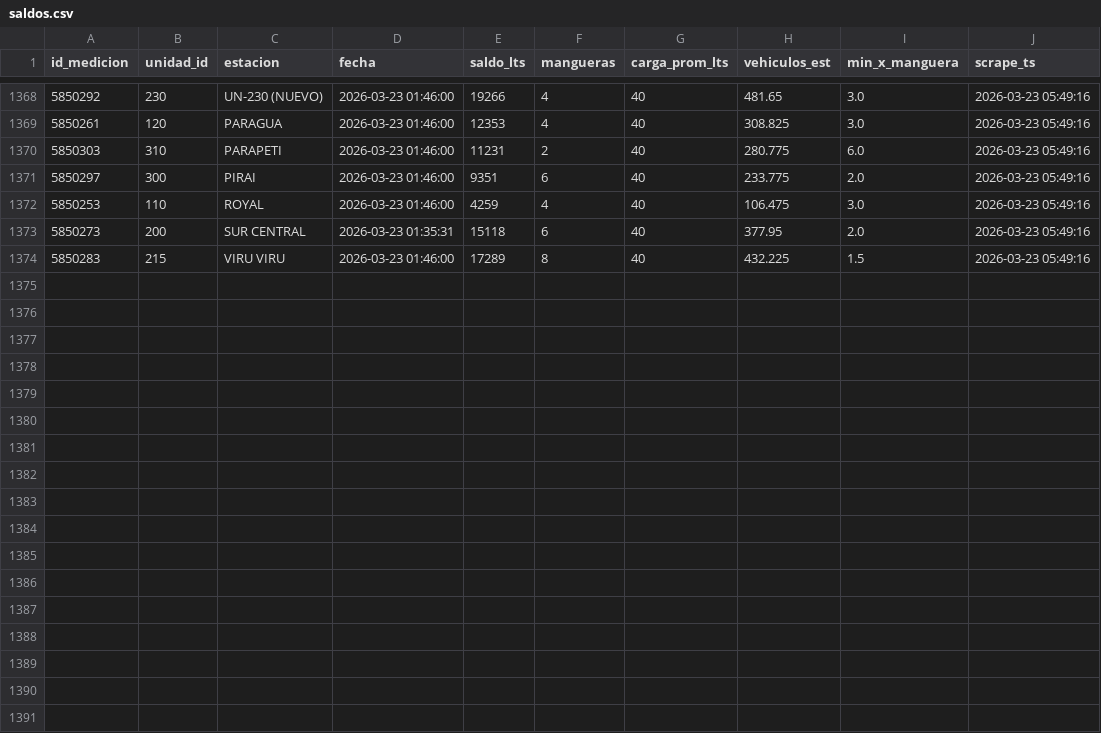
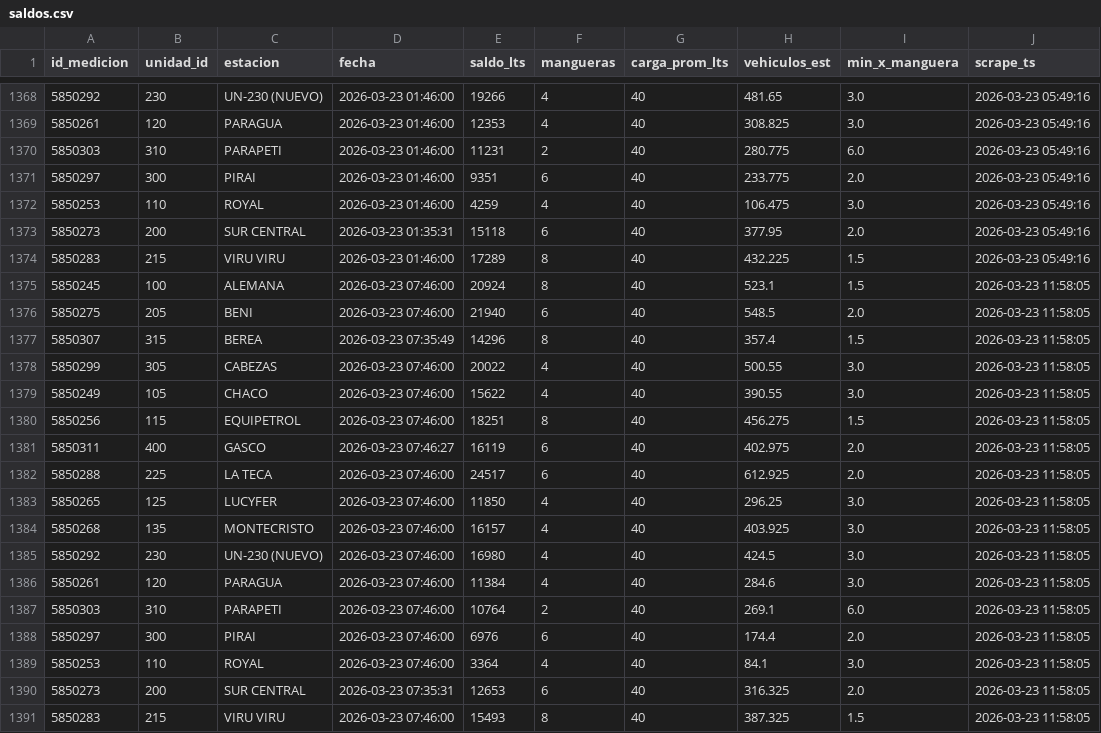
Before and after one commit to mtineojr/Monitor-Biopetrol, a CSV file: data/saldos.csv, drawn as a sheet; only a part is shown, gaps mark what is left out; the diff names each change by its address in the sheet, - before the commit and + after, or states it on an @@ line.

```diff
--- a/data/saldos.csv
+++ b/data/saldos.csv
+row 1375: 5850245 | 100 | ALEMANA | 2026-03-23 07:46:00 | 20924 | 8 | 40 | 523.1 | 1.5 | 2026-03-23 11:58:05
+row 1376: 5850275 | 205 | BENI | 2026-03-23 07:46:00 | 21940 | 6 | 40 | 548.5 | 2.0 | 2026-03-23 11:58:05
+row 1377: 5850307 | 315 | BEREA | 2026-03-23 07:35:49 | 14296 | 8 | 40 | 357.4 | 1.5 | 2026-03-23 11:58:05
+row 1378: 5850299 | 305 | CABEZAS | 2026-03-23 07:46:00 | 20022 | 4 | 40 | 500.55 | 3.0 | 2026-03-23 11:58:05
+row 1379: 5850249 | 105 | CHACO | 2026-03-23 07:46:00 | 15622 | 4 | 40 | 390.55 | 3.0 | 2026-03-23 11:58:05
+row 1380: 5850256 | 115 | EQUIPETROL | 2026-03-23 07:46:00 | 18251 | 8 | 40 | 456.275 | 1.5 | 2026-03-23 11:58:05
+row 1381: 5850311 | 400 | GASCO | 2026-03-23 07:46:27 | 16119 | 6 | 40 | 402.975 | 2.0 | 2026-03-23 11:58:05
+row 1382: 5850288 | 225 | LA TECA | 2026-03-23 07:46:00 | 24517 | 6 | 40 | 612.925 | 2.0 | 2026-03-23 11:58:05
+row 1383: 5850265 | 125 | LUCYFER | 2026-03-23 07:46:00 | 11850 | 4 | 40 | 296.25 | 3.0 | 2026-03-23 11:58:05
+row 1384: 5850268 | 135 | MONTECRISTO | 2026-03-23 07:46:00 | 16157 | 4 | 40 | 403.925 | 3.0 | 2026-03-23 11:58:05
+row 1385: 5850292 | 230 | UN-230 (NUEVO) | 2026-03-23 07:46:00 | 16980 | 4 | 40 | 424.5 | 3.0 | 2026-03-23 11:58:05
+row 1386: 5850261 | 120 | PARAGUA | 2026-03-23 07:46:00 | 11384 | 4 | 40 | 284.6 | 3.0 | 2026-03-23 11:58:05
+row 1387: 5850303 | 310 | PARAPETI | 2026-03-23 07:46:00 | 10764 | 2 | 40 | 269.1 | 6.0 | 2026-03-23 11:58:05
+row 1388: 5850297 | 300 | PIRAI | 2026-03-23 07:46:00 | 6976 | 6 | 40 | 174.4 | 2.0 | 2026-03-23 11:58:05
+row 1389: 5850253 | 110 | ROYAL | 2026-03-23 07:46:00 | 3364 | 4 | 40 | 84.1 | 3.0 | 2026-03-23 11:58:05
+row 1390: 5850273 | 200 | SUR CENTRAL | 2026-03-23 07:35:31 | 12653 | 6 | 40 | 316.325 | 2.0 | 2026-03-23 11:58:05
+row 1391: 5850283 | 215 | VIRU VIRU | 2026-03-23 07:46:00 | 15493 | 8 | 40 | 387.325 | 1.5 | 2026-03-23 11:58:05
```
